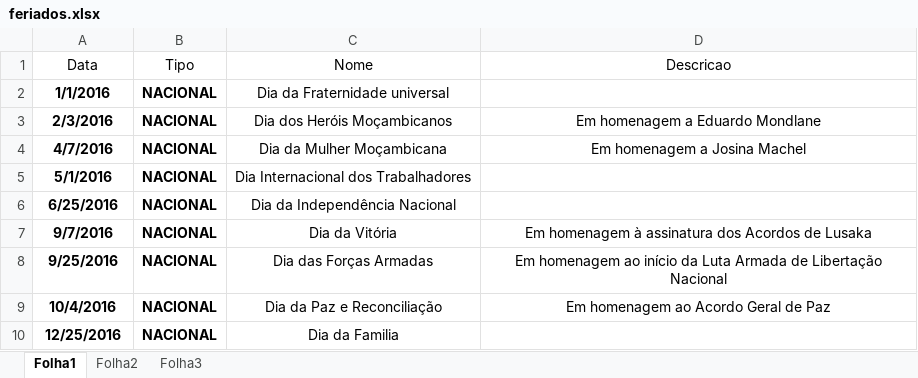
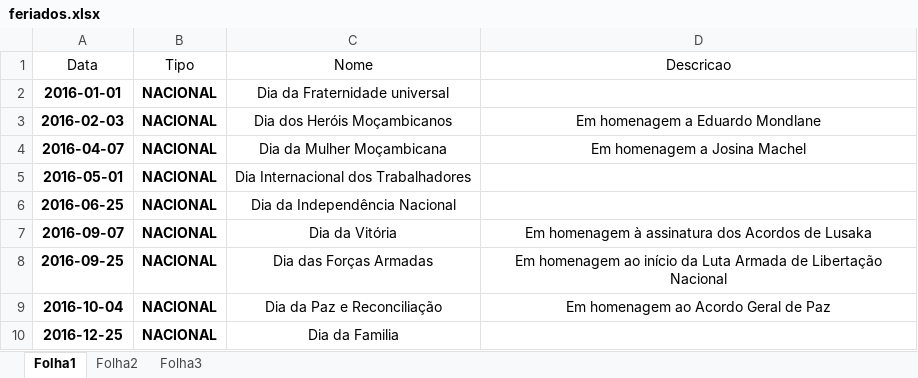
Before and after one commit to paulphilimone/sigeas-win, an Excel workbook: Sistema de Gestao de Assiduidade/ExternalData/feriados.xlsx, sheet Folha1, drawn as a sheet; values as stored, in another font and other column widths than the file's, no borders; the diff names each change by its address in the sheet, - before the commit and + after, or states it on an @@ line.

Commit message:
Update Holidays Excel file and import method and add more folders to gitignore

```diff
--- a/Sistema de Gestao de Assiduidade/ExternalData/feriados.xlsx (sheet Folha1)
+++ b/Sistema de Gestao de Assiduidade/ExternalData/feriados.xlsx (sheet Folha1)
-A2 (Data): 1/1/2016
+A2 (Data): 2016-01-01
-A3 (Data): 2/3/2016
+A3 (Data): 2016-02-03
-A4 (Data): 4/7/2016
+A4 (Data): 2016-04-07
-A5 (Data): 5/1/2016
+A5 (Data): 2016-05-01
-A6 (Data): 6/25/2016
+A6 (Data): 2016-06-25
-A7 (Data): 9/7/2016
+A7 (Data): 2016-09-07
-A8 (Data): 9/25/2016
+A8 (Data): 2016-09-25
-A9 (Data): 10/4/2016
+A9 (Data): 2016-10-04
-A10 (Data): 12/25/2016
+A10 (Data): 2016-12-25
```
Also changed, not shown: 5 other files.
